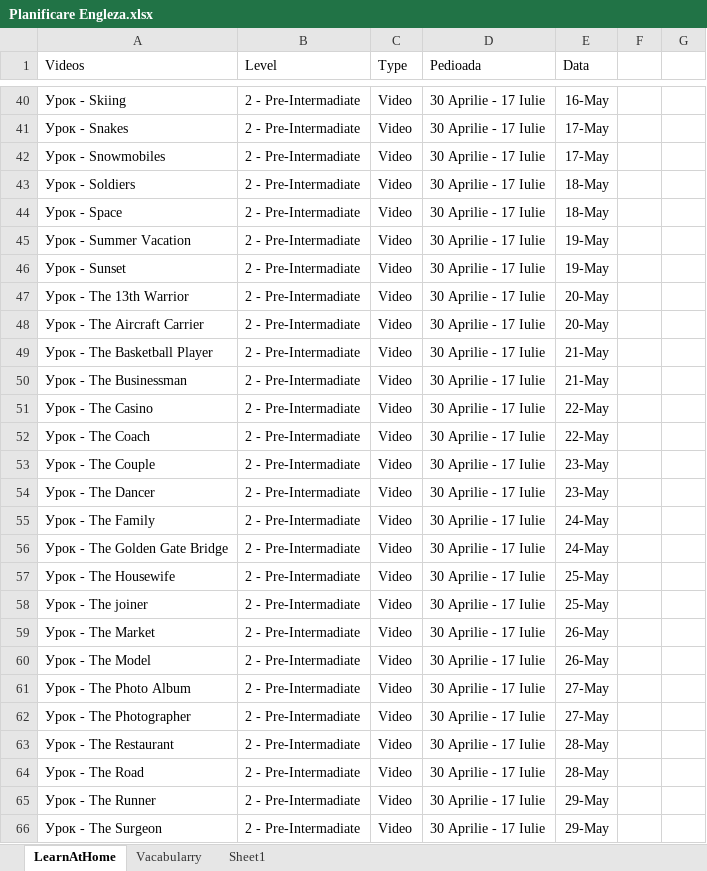
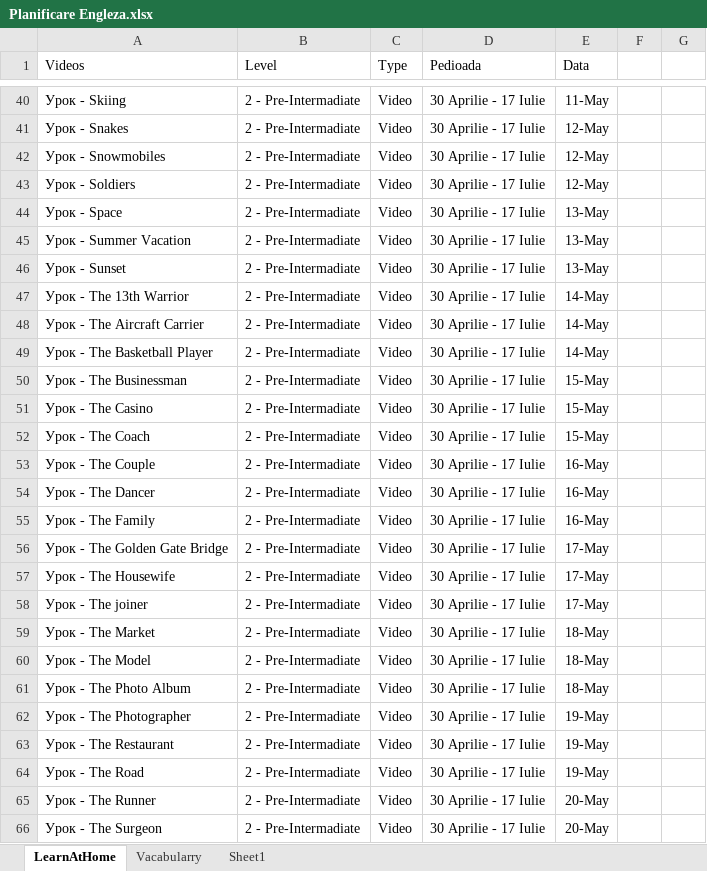
Before and after one commit to natalia031147/Test, an Excel workbook: Planificare Engleza.xlsx, sheet LearnAtHome, drawn as a sheet; only a part is shown, gaps mark what is left out; values as stored, in another font and other column widths than the file's, no borders; the diff covers the shown part only; the diff names each change by its address in the sheet, - before the commit and + after, or states it on an @@ line.

```diff
--- a/Planificare Engleza.xlsx (sheet LearnAtHome)
+++ b/Planificare Engleza.xlsx (sheet LearnAtHome)
-E40 (Data): 16-May
+E40 (Data): 11-May
-E41:E42 (Data): 17-May
+E41:E42 (Data): 12-May
-E43 (Data): 18-May
+E43 (Data): 12-May
-E44 (Data): 18-May
+E44 (Data): 13-May
-E45:E46 (Data): 19-May
+E45:E46 (Data): 13-May
-E47:E48 (Data): 20-May
+E47:E48 (Data): 14-May
-E49 (Data): 21-May
+E49 (Data): 14-May
-E50 (Data): 21-May
+E50 (Data): 15-May
-E51:E52 (Data): 22-May
+E51:E52 (Data): 15-May
-E53:E54 (Data): 23-May
+E53:E54 (Data): 16-May
-E55 (Data): 24-May
+E55 (Data): 16-May
-E56 (Data): 24-May
+E56 (Data): 17-May
-E57:E58 (Data): 25-May
+E57:E58 (Data): 17-May
-E59:E60 (Data): 26-May
+E59:E60 (Data): 18-May
-E61 (Data): 27-May
+E61 (Data): 18-May
-E62 (Data): 27-May
+E62 (Data): 19-May
-E63:E64 (Data): 28-May
+E63:E64 (Data): 19-May
-E65:E66 (Data): 29-May
+E65:E66 (Data): 20-May
```
Also changed, not shown: 1 added row, 1 removed row and 209 edited cells elsewhere in this sheet, formulas that keep their value.
